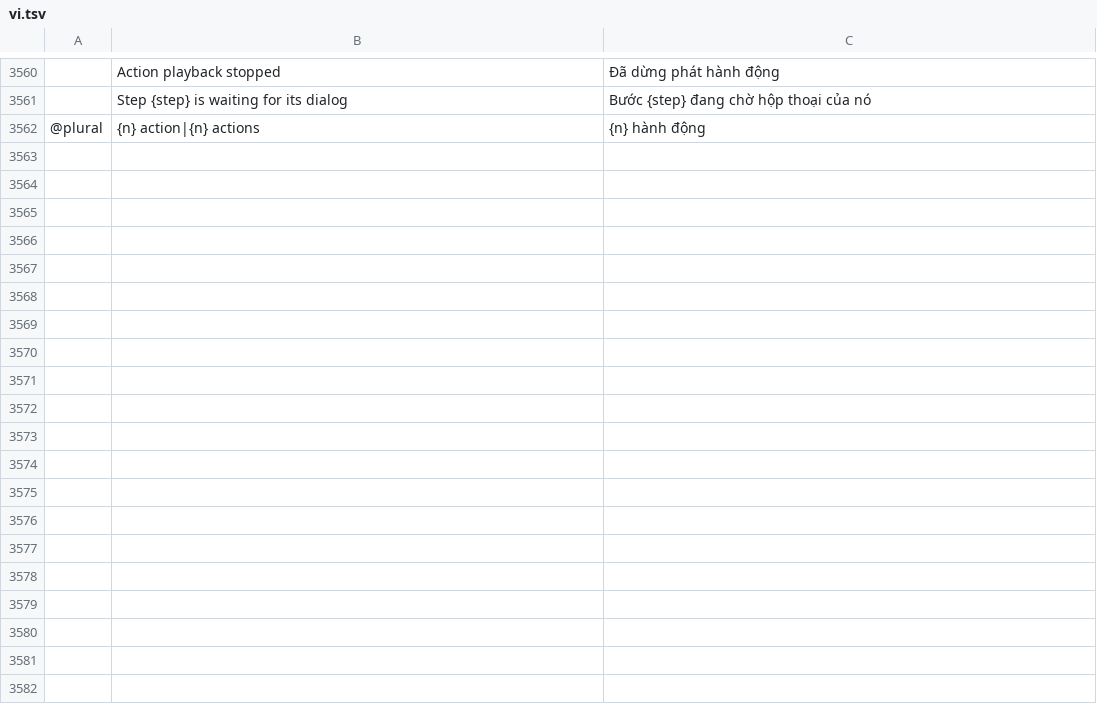
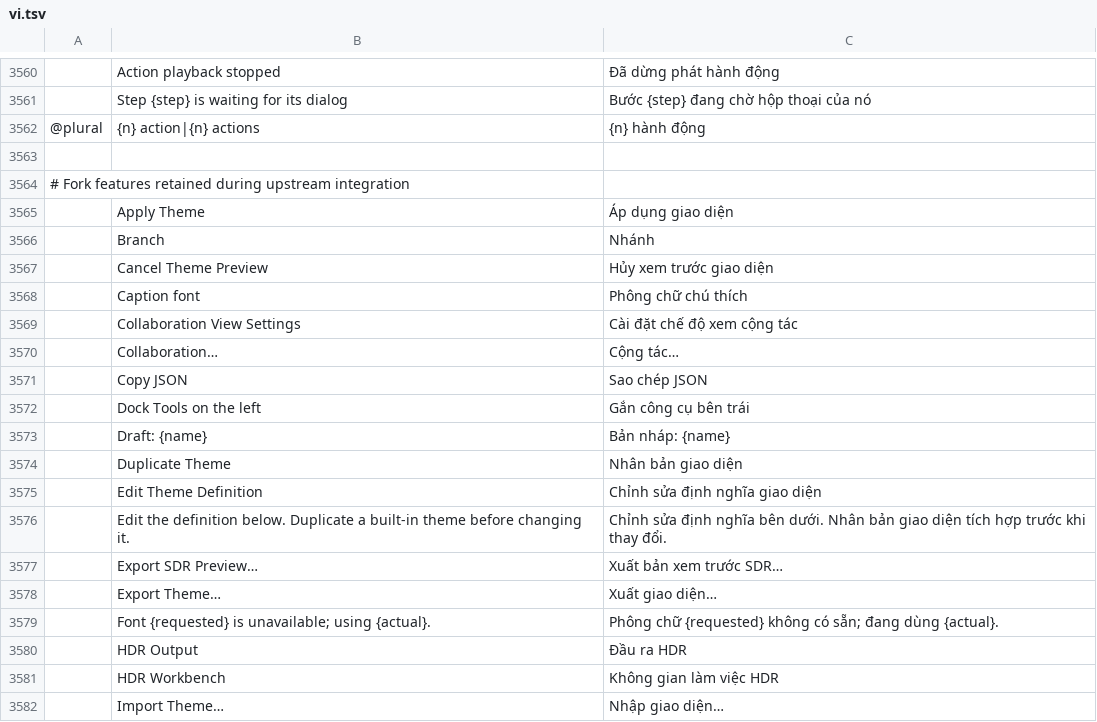
Before and after one commit to TheSeanLavery/photocraft, a TSV file: crates/ui-egui/src/i18n/vi.tsv, drawn as a sheet; only a part is shown, gaps mark what is left out; the diff covers the shown part only; the diff names each change by its address in the sheet, - before the commit and + after, or states it on an @@ line.

Commit message:
Preserve clipped group bounds and integrate virtualized snapshots with fork UI

```diff
--- a/crates/ui-egui/src/i18n/vi.tsv
+++ b/crates/ui-egui/src/i18n/vi.tsv
+row 3563: (empty)
+row 3564: # Fork features retained during upstream integration
+row 3565:  | Apply Theme | Áp dụng giao diện
+row 3566:  | Branch | Nhánh
+row 3567:  | Cancel Theme Preview | Hủy xem trước giao diện
+row 3568:  | Caption font | Phông chữ chú thích
+row 3569:  | Collaboration View Settings | Cài đặt chế độ xem cộng tác
+row 3570:  | Collaboration… | Cộng tác…
+row 3571:  | Copy JSON | Sao chép JSON
+row 3572:  | Dock Tools on the left | Gắn công cụ bên trái
+row 3573:  | Draft: {name} | Bản nháp: {name}
+row 3574:  | Duplicate Theme | Nhân bản giao diện
+row 3575:  | Edit Theme Definition | Chỉnh sửa định nghĩa giao diện
+row 3576:  | Edit the definition below. Duplicate a built-in theme before changing it. | Chỉnh sửa định nghĩa bên dưới. Nhân bản giao diện tích hợp trước khi thay đổi.
+row 3577:  | Export SDR Preview… | Xuất bản xem trước SDR…
+row 3578:  | Export Theme… | Xuất giao diện…
+row 3579:  | Font {requested} is unavailable; using {actual}. | Phông chữ {requested} không có sẵn; đang dùng {actual}.
+row 3580:  | HDR Output | Đầu ra HDR
+row 3581:  | HDR Workbench | Không gian làm việc HDR
+row 3582:  | Import Theme… | Nhập giao diện…
```
Also changed, not shown: 40 added rows elsewhere in this file, crates/ui-egui/src/i18n/hu.tsv, crates/ui-egui/src/i18n/it.tsv, 5 other files.
